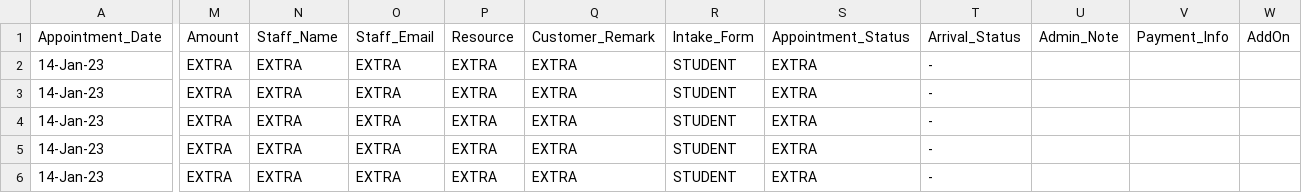
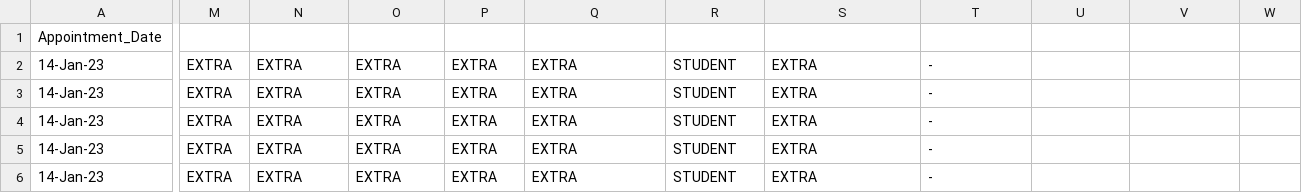
Before and after one commit to pre6/Scheduling-from-Appointy, a CSV file: Intial_Document.csv, drawn as a sheet; only a part is shown, gaps mark what is left out; the diff names each change by its address in the sheet, - before the commit and + after, or states it on an @@ line.

Commit message:
Update Intial_Document.csv

```diff
--- a/Intial_Document.csv
+++ b/Intial_Document.csv
-M1: Amount
+M1: (empty)
-N1: Staff_Name
+N1: (empty)
-O1: Staff_Email
+O1: (empty)
-P1: Resource
+P1: (empty)
-Q1: Customer_Remark
+Q1: (empty)
-R1: Intake_Form
+R1: (empty)
-S1: Appointment_Status
+S1: (empty)
-T1: Arrival_Status
+T1: (empty)
-U1: Admin_Note
+U1: (empty)
-V1: Payment_Info
+V1: (empty)
-W1: AddOn
+W1: (empty)
```
